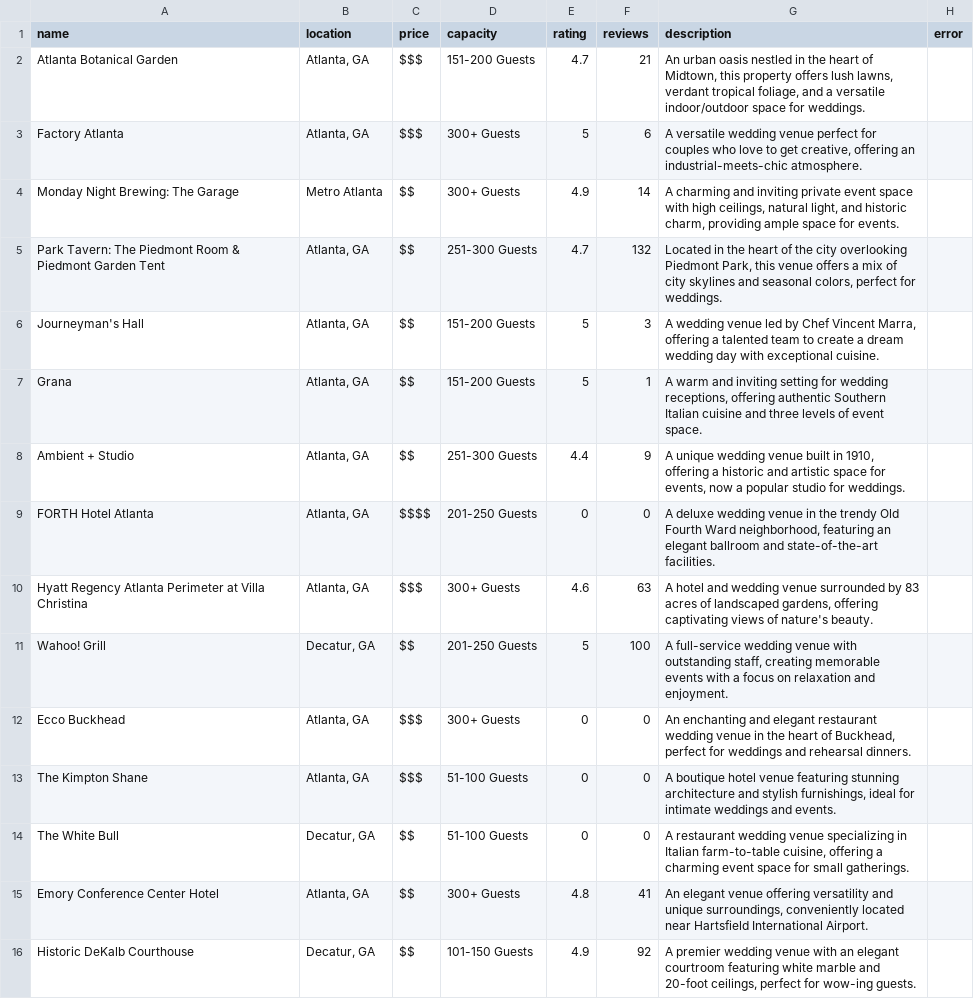
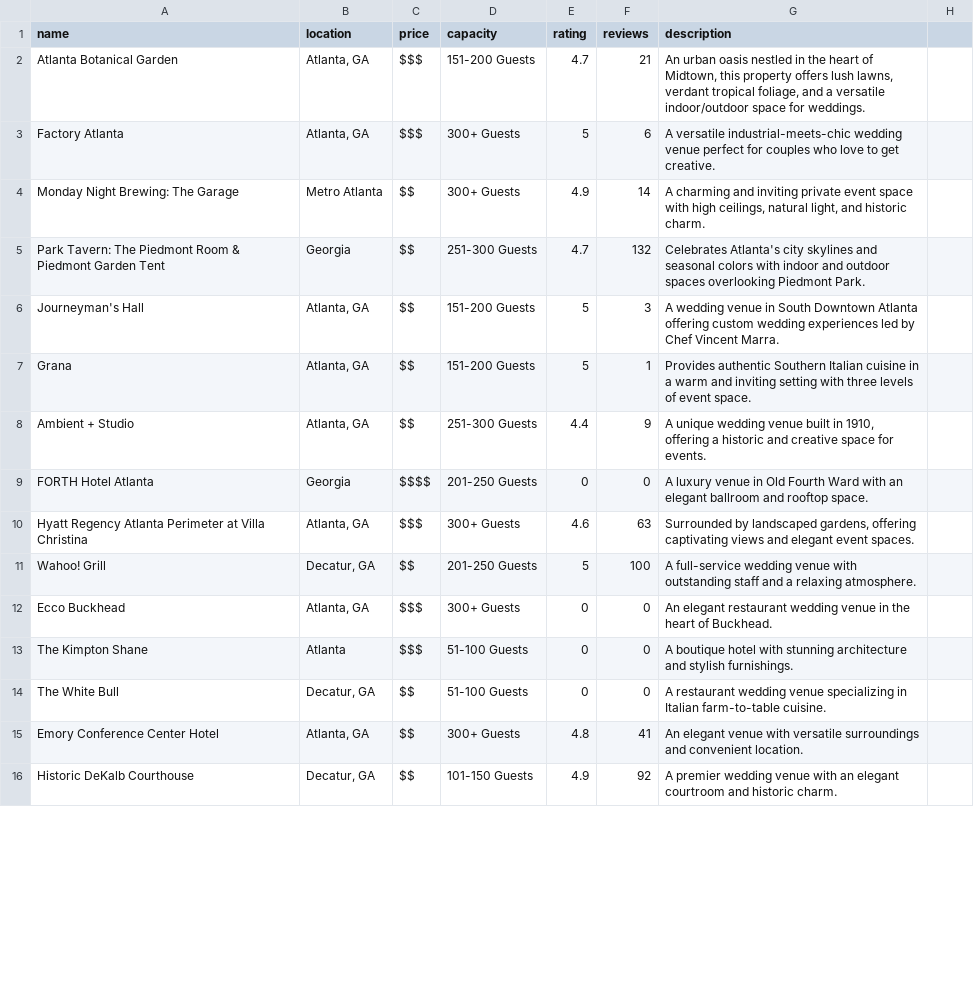
Before and after one commit to atakkant/ai_web_crawler, a CSV file: venues.csv, drawn as a sheet; only a part is shown; the diff covers the shown part only.

```diff
--- a/venues.csv
+++ b/venues.csv
@@ -1 +1 @@
-name,location,price,capacity,rating,reviews,description,error
+name,location,price,capacity,rating,reviews,description
@@ -3,14 +3,14 @@ Atlanta Botanical Garden,"Atlanta, GA",$$$,151-200 Guests,4.7,21,"An urban oasis
-Factory Atlanta,"Atlanta, GA",$$$,300+ Guests,5,6,"A versatile wedding venue perfect for couples who love to get creative, offering an industrial-meets-chic atmosphere.",
-Monday Night Brewing: The Garage,Metro Atlanta,$$,300+ Guests,4.9,14,"A charming and inviting private event space with high ceilings, natural light, and historic charm, providing ample space for events.",
-Park Tavern: The Piedmont Room & Piedmont Garden Tent,"Atlanta, GA",$$,251-300 Guests,4.7,132,"Located in the heart of the city overlooking Piedmont Park, this venue offers a mix of city skylines and seasonal colors, perfect for weddings.",
-Journeyman's Hall,"Atlanta, GA",$$,151-200 Guests,5,3,"A wedding venue led by Chef Vincent Marra, offering a talented team to create a dream wedding day with exceptional cuisine.",
-Grana,"Atlanta, GA",$$,151-200 Guests,5,1,"A warm and inviting setting for wedding receptions, offering authentic Southern Italian cuisine and three levels of event space.",
-Ambient + Studio,"Atlanta, GA",$$,251-300 Guests,4.4,9,"A unique wedding venue built in 1910, offering a historic and artistic space for events, now a popular studio for weddings.",
-FORTH Hotel Atlanta,"Atlanta, GA",$$$$,201-250 Guests,0,0,"A deluxe wedding venue in the trendy Old Fourth Ward neighborhood, featuring an elegant ballroom and state-of-the-art facilities.",
-Hyatt Regency Atlanta Perimeter at Villa Christina,"Atlanta, GA",$$$,300+ Guests,4.6,63,"A hotel and wedding venue surrounded by 83 acres of landscaped gardens, offering captivating views of nature's beauty.",
-Wahoo! Grill,"Decatur, GA",$$,201-250 Guests,5,100,"A full-service wedding venue with outstanding staff, creating memorable events with a focus on relaxation and enjoyment.",
-Ecco Buckhead,"Atlanta, GA",$$$,300+ Guests,0,0,"An enchanting and elegant restaurant wedding venue in the heart of Buckhead, perfect for weddings and rehearsal dinners.",
-The Kimpton Shane,"Atlanta, GA",$$$,51-100 Guests,0,0,"A boutique hotel venue featuring stunning architecture and stylish furnishings, ideal for intimate weddings and events.",
-The White Bull,"Decatur, GA",$$,51-100 Guests,0,0,"A restaurant wedding venue specializing in Italian farm-to-table cuisine, offering a charming event space for small gatherings.",
-Emory Conference Center Hotel,"Atlanta, GA",$$,300+ Guests,4.8,41,"An elegant venue offering versatility and unique surroundings, conveniently located near Hartsfield International Airport.",
-Historic DeKalb Courthouse,"Decatur, GA",$$,101-150 Guests,4.9,92,"A premier wedding venue with an elegant courtroom featuring white marble and 20-foot ceilings, perfect for wow-ing guests.",
+Factory Atlanta,"Atlanta, GA",$$$,300+ Guests,5,6,A versatile industrial-meets-chic wedding venue perfect for couples who love to get creative.
+Monday Night Brewing: The Garage,Metro Atlanta,$$,300+ Guests,4.9,14,"A charming and inviting private event space with high ceilings, natural light, and historic charm."
+Park Tavern: The Piedmont Room & Piedmont Garden Tent,Georgia,$$,251-300 Guests,4.7,132,Celebrates Atlanta's city skylines and seasonal colors with indoor and outdoor spaces overlooking Piedmont Park.
+Journeyman's Hall,"Atlanta, GA",$$,151-200 Guests,5,3,A wedding venue in South Downtown Atlanta offering custom wedding experiences led by Chef Vincent Marra.
+Grana,"Atlanta, GA",$$,151-200 Guests,5,1,Provides authentic Southern Italian cuisine in a warm and inviting setting with three levels of event space.
+Ambient + Studio,"Atlanta, GA",$$,251-300 Guests,4.4,9,"A unique wedding venue built in 1910, offering a historic and creative space for events."
+FORTH Hotel Atlanta,Georgia,$$$$,201-250 Guests,0,0,A luxury venue in Old Fourth Ward with an elegant ballroom and rooftop space.
+Hyatt Regency Atlanta Perimeter at Villa Christina,"Atlanta, GA",$$$,300+ Guests,4.6,63,"Surrounded by landscaped gardens, offering captivating views and elegant event spaces."
+Wahoo! Grill,"Decatur, GA",$$,201-250 Guests,5,100,A full-service wedding venue with outstanding staff and a relaxing atmosphere.
+Ecco Buckhead,"Atlanta, GA",$$$,300+ Guests,0,0,An elegant restaurant wedding venue in the heart of Buckhead.
+The Kimpton Shane,Atlanta,$$$,51-100 Guests,0,0,A boutique hotel with stunning architecture and stylish furnishings.
+The White Bull,"Decatur, GA",$$,51-100 Guests,0,0,A restaurant wedding venue specializing in Italian farm-to-table cuisine.
+Emory Conference Center Hotel,"Atlanta, GA",$$,300+ Guests,4.8,41,An elegant venue with versatile surroundings and convenient location.
+Historic DeKalb Courthouse,"Decatur, GA",$$,101-150 Guests,4.9,92,A premier wedding venue with an elegant courtroom and historic charm.
```
Also changed, not shown: 17 edited cells elsewhere in this file, 1 other file.
